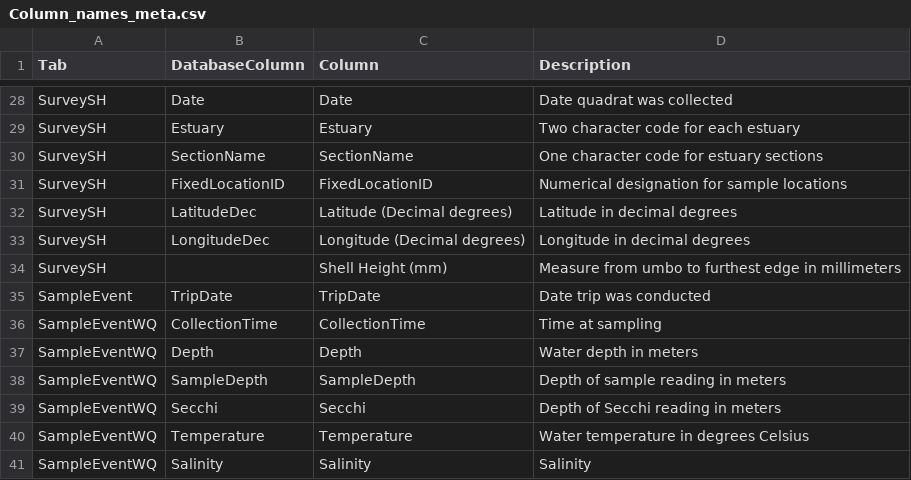
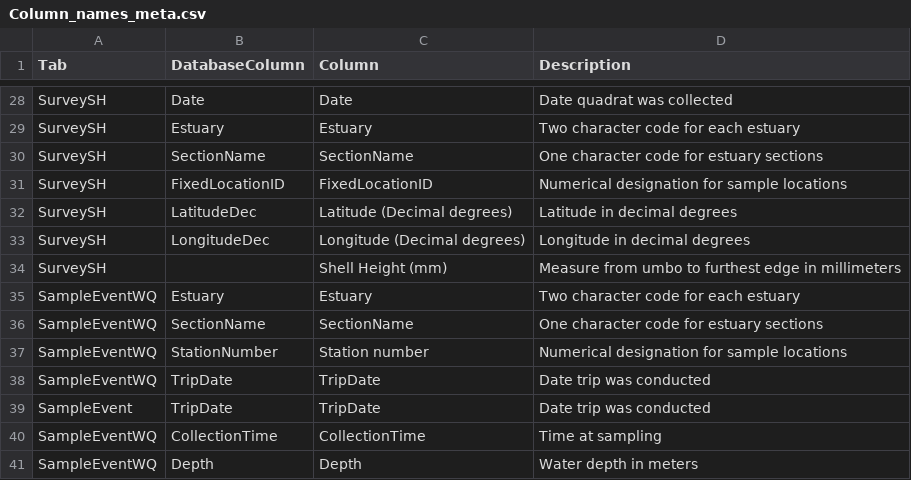
Before and after one commit to matthewdavis2985/Oyster-Data-Requests, a CSV file: Column_names_meta.csv, drawn as a sheet; only a part is shown, gaps mark what is left out; the shorter side is filled out with more unchanged rows; the diff names each change by its address in the sheet, - before the commit and + after, or states it on an @@ line.

```diff
--- a/Column_names_meta.csv
+++ b/Column_names_meta.csv
+row 35: SampleEventWQ | Estuary | Estuary | Two character code for each estuary
+row 36: SampleEventWQ | SectionName | SectionName | One character code for estuary sections
+row 37: SampleEventWQ | StationNumber | Station number | Numerical designation for sample locations
+row 38: SampleEventWQ | TripDate | TripDate | Date trip was conducted
```
Also changed, not shown: Data_comments.csv.
